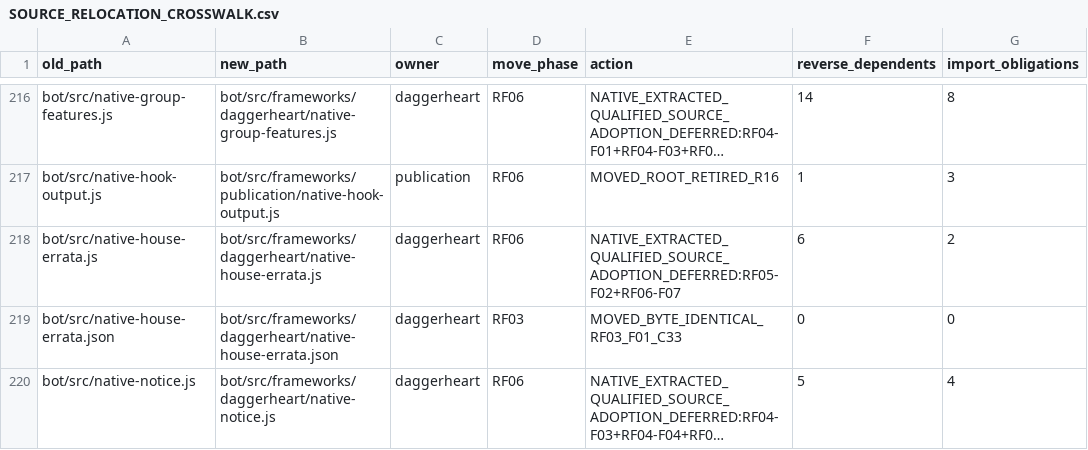
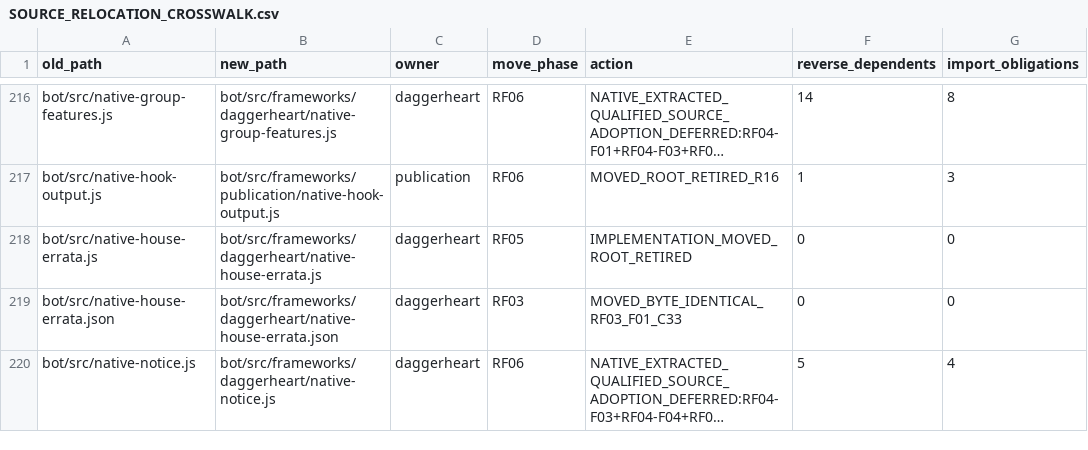
Before and after one commit to KeshireTheChaotic/Veiled_City, a CSV file: docs/Implementation_Plans/Framework_Refactor/SOURCE_RELOCATION_CROSSWALK.csv, drawn as a sheet; only a part is shown, gaps mark what is left out; long unchanged cells end in ….

Commit message:
RF05 F05 C112 own original Native errata source loader

```diff
--- a/docs/Implementation_Plans/Framework_Refactor/SOURCE_RELOCATION_CROSSWALK.csv
+++ b/docs/Implementation_Plans/Framework_Refactor/SOURCE_RELOCATION_CROSSWALK.csv
@@ -217,3 +217,3 @@ old_path,new_path,owner,move_phase,action,reverse_dependents,import_obligations
 "bot/src/native-hook-output.js","bot/src/frameworks/publication/native-hook-output.js","publication","RF06","MOVED_ROOT_RETIRED_R16","1","3"
-"bot/src/native-house-errata.js","bot/src/frameworks/daggerheart/native-house-errata.js","daggerheart","RF06","NATIVE_EXTRACTED_QUALIFIED_SOURCE_ADOPTION_DEFERRED:RF05-F02+RF06-F07","6","2"
+"bot/src/native-house-errata.js","bot/src/frameworks/daggerheart/native-house-errata.js","daggerheart","RF05","IMPLEMENTATION_MOVED_ROOT_RETIRED","0","0"
 "bot/src/native-house-errata.json","bot/src/frameworks/daggerheart/native-house-errata.json","daggerheart","RF03","MOVED_BYTE_IDENTICAL_RF03_F01_C33","0","0"
```
Also changed, not shown: 20 other files.
